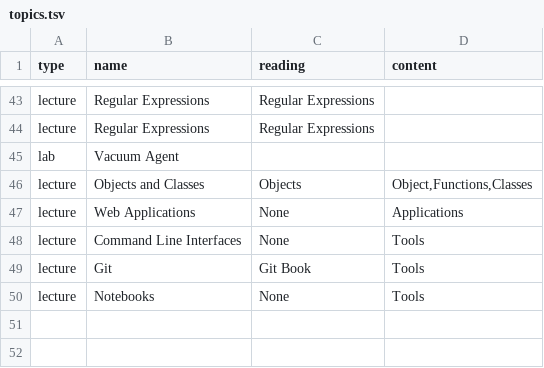
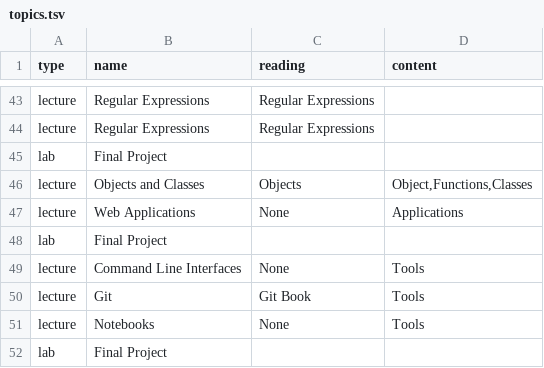
Before and after one commit to jncraton/computational-thinking-cpsc2020, a TSV file: topics.tsv, drawn as a sheet; only a part is shown, gaps mark what is left out.

Commit message:
Update topics

```diff
--- a/topics.tsv
+++ b/topics.tsv
@@ -44,5 +44,6 @@ lecture	Regular Expressions	Regular Expressions
 lecture	Regular Expressions	Regular Expressions	
-lab	Vacuum Agent		
+lab	Final Project		
 lecture	Objects and Classes	Objects	Object,Functions,Classes
 lecture	Web Applications	None	Applications
+lab	Final Project		
 lecture	Command Line Interfaces	None	Tools
@@ -50 +51,2 @@ lecture	Git	Git Book	Tools
 lecture	Notebooks	None	Tools
+lab	Final Project		
```
